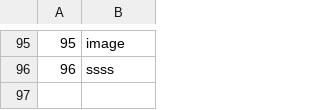
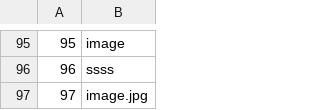
Before and after one commit to mil184/SIMS-tim-B, a CSV file: SIMS-Initial-Project-main/InitialProject/InitialProject/Resources/Data/images.csv, drawn as a sheet; only a part is shown, gaps mark what is left out; the diff names each change by its address in the sheet, - before the commit and + after, or states it on an @@ line.

```diff
--- a/SIMS-Initial-Project-main/InitialProject/InitialProject/Resources/Data/images.csv
+++ b/SIMS-Initial-Project-main/InitialProject/InitialProject/Resources/Data/images.csv
+row 97: 97 | image.jpg
```
Also changed, not shown: SIMS-Initial-Project-main/InitialProject/InitialProject/Resources/Data/checkpoints.csv, SIMS-Initial-Project-main/InitialProject/InitialProject/Resources/Data/tours.csv, 14 other files.
